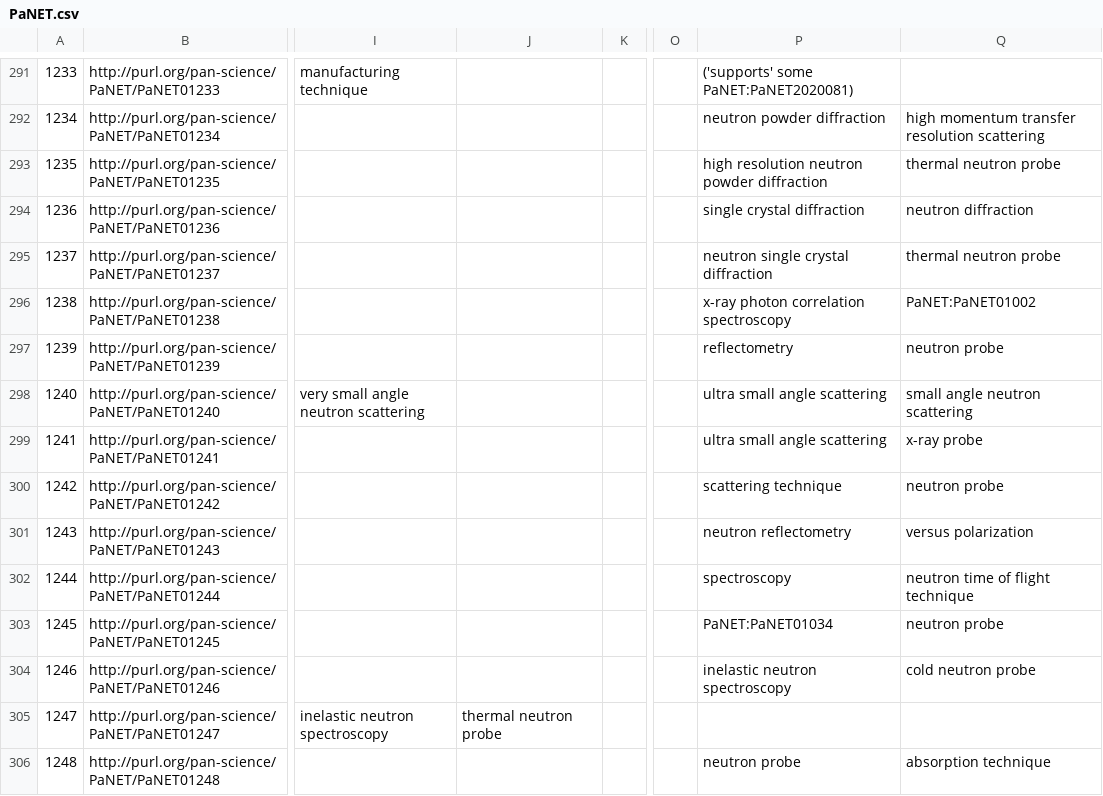
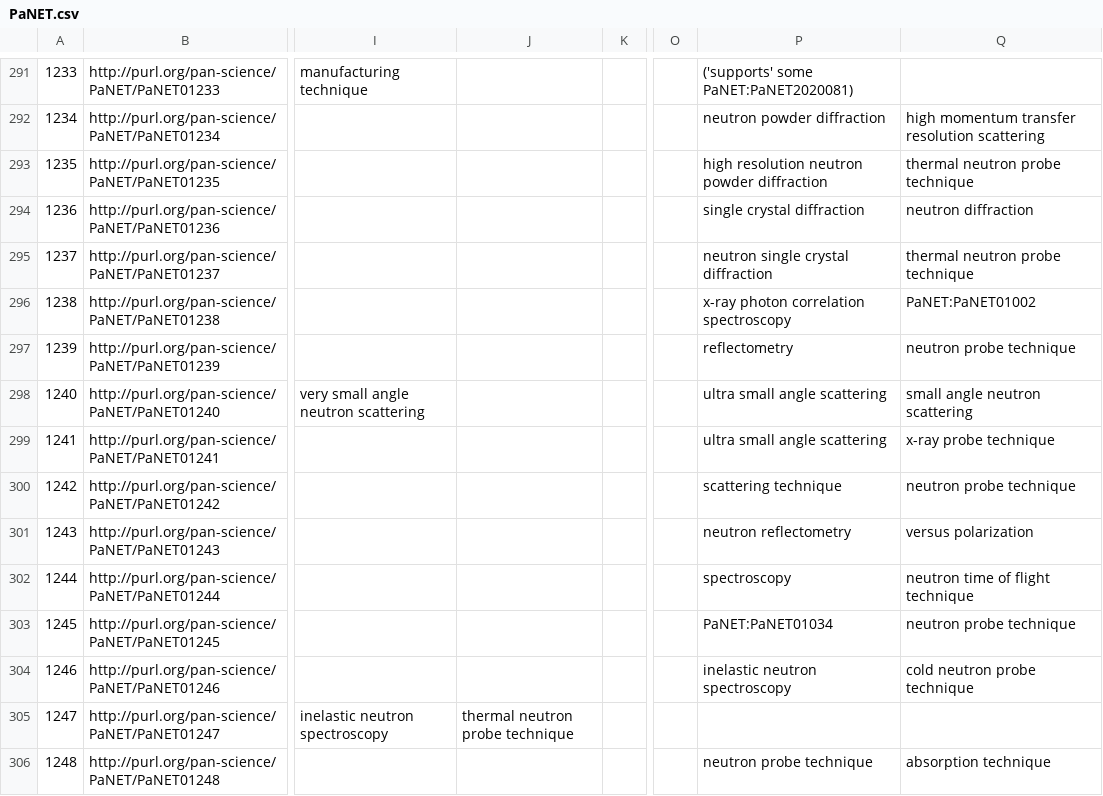
Before and after one commit to kara-mela/ExPaNDS-experimental-techniques-ontology, a CSV file: source/PaNET.csv, drawn as a sheet; only a part is shown, gaps mark what is left out; the diff covers the shown part only; the diff names each change by its address in the sheet, - before the commit and + after, or states it on an @@ line.

```diff
--- a/source/PaNET.csv
+++ b/source/PaNET.csv
-Q293: thermal neutron probe
+Q293: thermal neutron probe technique
-Q295: thermal neutron probe
+Q295: thermal neutron probe technique
-Q297: neutron probe
+Q297: neutron probe technique
-Q299: x-ray probe
+Q299: x-ray probe technique
-Q300: neutron probe
+Q300: neutron probe technique
-Q303: neutron probe
+Q303: neutron probe technique
-Q304: cold neutron probe
+Q304: cold neutron probe technique
-J305: thermal neutron probe
+J305: thermal neutron probe technique
-P306: neutron probe
+P306: neutron probe technique
```
Also changed, not shown: 88 edited cells elsewhere in this file.
